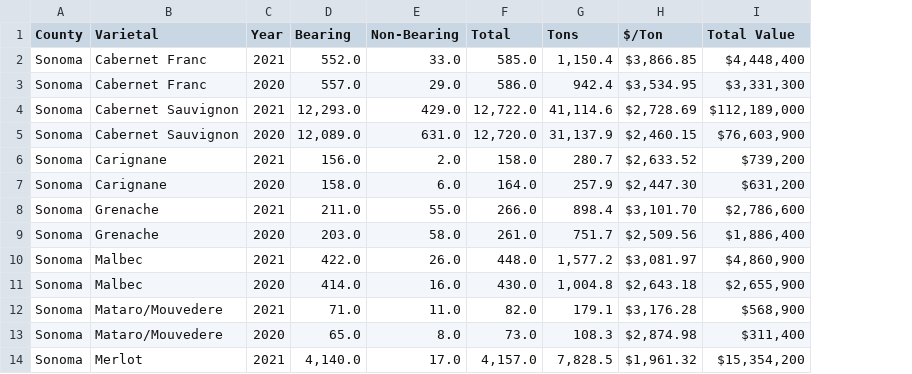
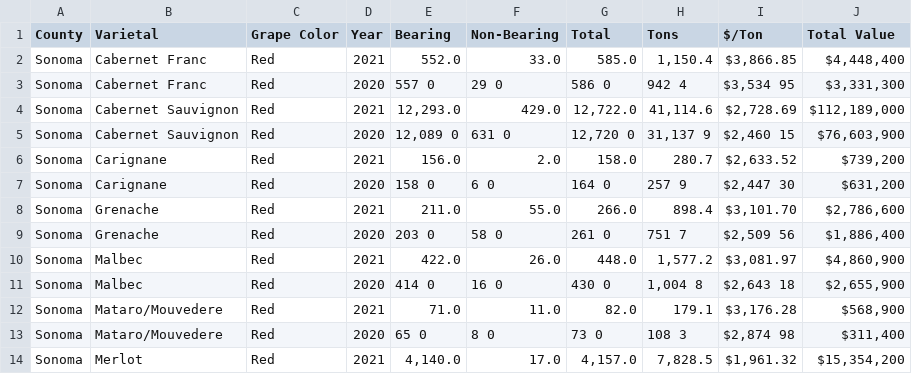
Before and after one commit to oscar6688/Farm-Smoke-Project, a CSV file: example.csv, drawn as a sheet; only a part is shown; addresses are those after the commit; the diff covers the shown part only; the diff names each change by its address in the sheet, - before the commit and + after, or states it on an @@ line.

Commit message:
finished cleaning sonoma county 2015-2021

```diff
--- a/example.csv
+++ b/example.csv
+column C (Grape Color), rows 2-14: all Red
-E3 (Bearing): 557.0
+E3 (Bearing): 557 0
-F3 (Non-Bearing): 29.0
+F3 (Non-Bearing): 29 0
-G3 (Total): 586.0
+G3 (Total): 586 0
-H3 (Tons): 942.4
+H3 (Tons): 942 4
-I3 ($/Ton): $3,534.95
+I3 ($/Ton): $3,534 95
-E5 (Bearing): 12,089.0
+E5 (Bearing): 12,089 0
-F5 (Non-Bearing): 631.0
+F5 (Non-Bearing): 631 0
-G5 (Total): 12,720.0
+G5 (Total): 12,720 0
-H5 (Tons): 31,137.9
+H5 (Tons): 31,137 9
-I5 ($/Ton): $2,460.15
+I5 ($/Ton): $2,460 15
-E7 (Bearing): 158.0
+E7 (Bearing): 158 0
-F7 (Non-Bearing): 6.0
+F7 (Non-Bearing): 6 0
-G7 (Total): 164.0
+G7 (Total): 164 0
-H7 (Tons): 257.9
+H7 (Tons): 257 9
-I7 ($/Ton): $2,447.30
+I7 ($/Ton): $2,447 30
-E9 (Bearing): 203.0
+E9 (Bearing): 203 0
-F9 (Non-Bearing): 58.0
+F9 (Non-Bearing): 58 0
-G9 (Total): 261.0
+G9 (Total): 261 0
-H9 (Tons): 751.7
+H9 (Tons): 751 7
-I9 ($/Ton): $2,509.56
+I9 ($/Ton): $2,509 56
-E11 (Bearing): 414.0
+E11 (Bearing): 414 0
-F11 (Non-Bearing): 16.0
+F11 (Non-Bearing): 16 0
-G11 (Total): 430.0
+G11 (Total): 430 0
-H11 (Tons): 1,004.8
+H11 (Tons): 1,004 8
-I11 ($/Ton): $2,643.18
+I11 ($/Ton): $2,643 18
-E13 (Bearing): 65.0
+E13 (Bearing): 65 0
-F13 (Non-Bearing): 8.0
+F13 (Non-Bearing): 8 0
-G13 (Total): 73.0
+G13 (Total): 73 0
-H13 (Tons): 108.3
+H13 (Tons): 108 3
-I13 ($/Ton): $2,874.98
+I13 ($/Ton): $2,874 98
```
Also changed, not shown: 40 edited cells elsewhere in this file, 2 other files.
